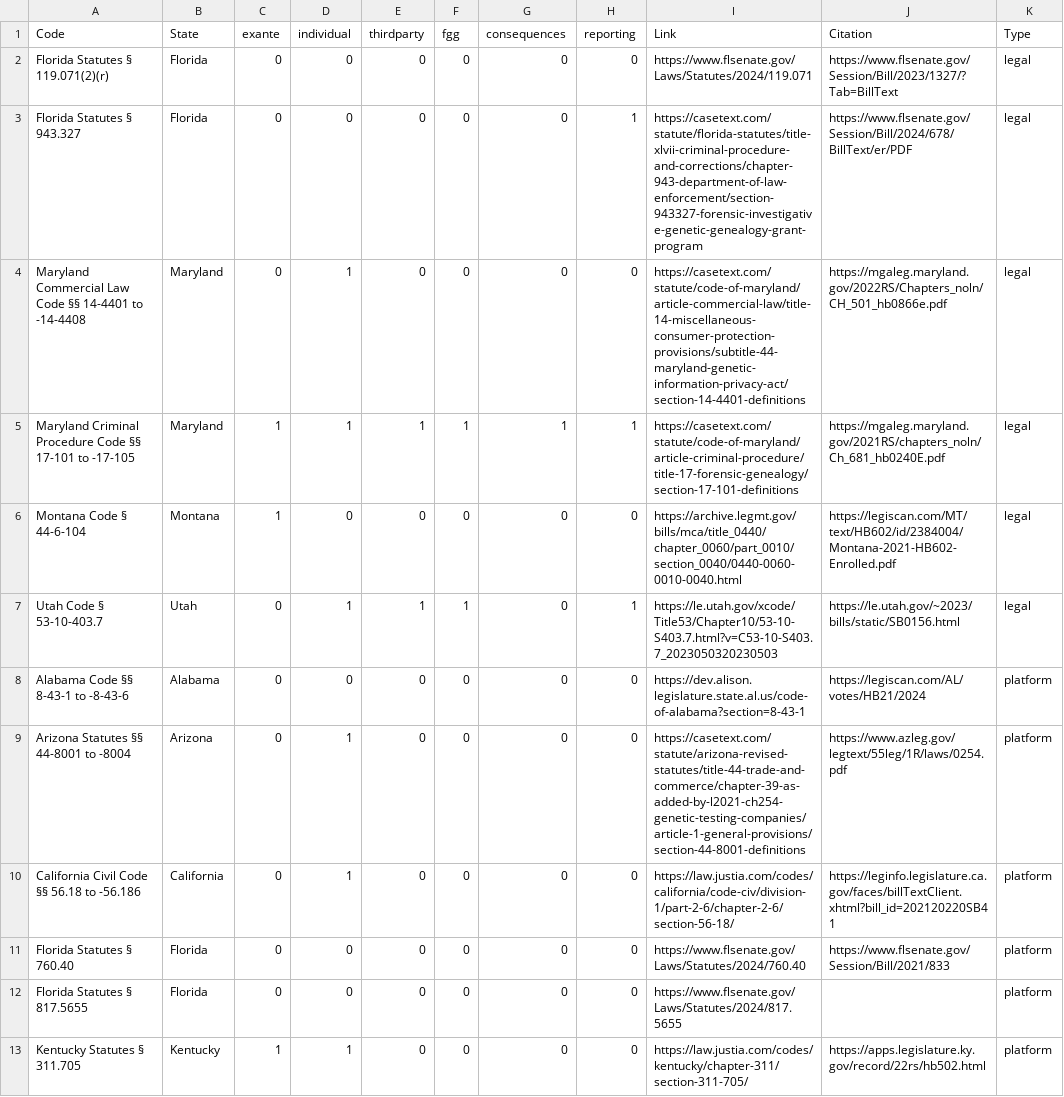
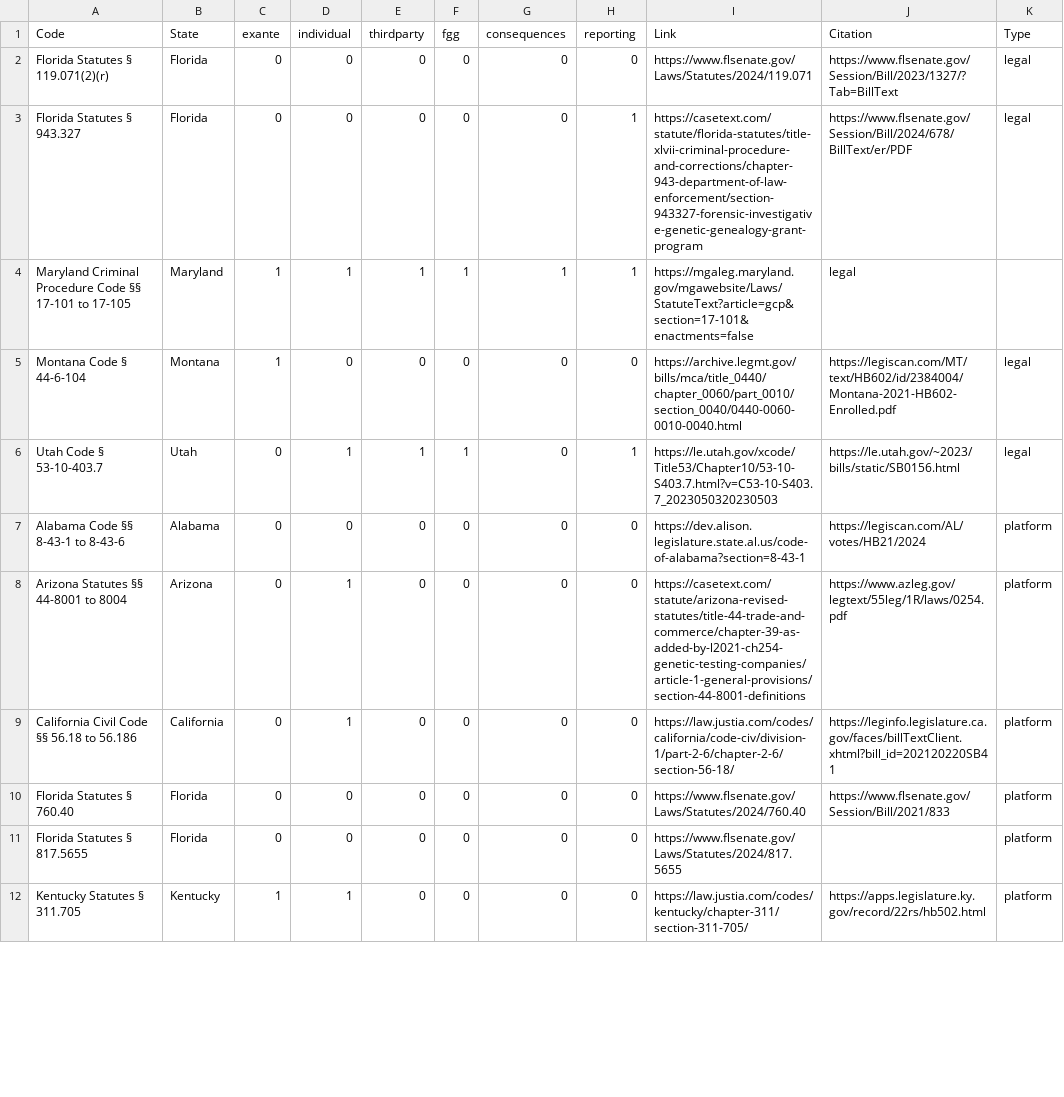
Before and after one commit to ui-libraries/genetic-privacy-map, a CSV file: data/IGG_laws_new.csv, drawn as a sheet; only a part is shown; the diff covers the shown part only.

Commit message:
Update IGG_laws_new.csv
Starting to fix the FIGG map links to statutes. NR

```diff
--- a/data/IGG_laws_new.csv
+++ b/data/IGG_laws_new.csv
@@ -3,9 +3,8 @@ Florida Statutes § 119.071(2)(r) ,Florida,0,0,0,0,0,0,https://www.flsenate.gov/
 Florida Statutes § 943.327,Florida,0,0,0,0,0,1,https://casetext.com/statute/florida-statutes/title-xlvii-criminal-procedure-and-corrections/chapter-943-department-of-law-enforcement/section-943327-forensic-investigative-genetic-genealogy-grant-program,https://www.flsenate.gov/Session/Bill/2024/678/BillText/er/PDF,legal
-"Maryland Commercial Law Code §§ 14-4401 to -14-4408",Maryland,0,1,0,0,0,0,https://casetext.com/statute/code-of-maryland/article-commercial-law/title-14-miscellaneous-consumer-protection-provisions/subtitle-44-maryland-genetic-information-privacy-act/section-14-4401-definitions,https://mgaleg.maryland.gov/2022RS/Chapters_noln/CH_501_hb0866e.pdf,legal
-"Maryland Criminal Procedure Code §§ 17-101 to -17-105",Maryland,1,1,1,1,1,1,https://casetext.com/statute/code-of-maryland/article-criminal-procedure/title-17-forensic-genealogy/section-17-101-definitions,https://mgaleg.maryland.gov/2021RS/chapters_noln/Ch_681_hb0240E.pdf,legal
+"Maryland Criminal Procedure Code §§ 17-101 to 17-105",Maryland,1,1,1,1,1,1,https://mgaleg.maryland.gov/mgawebsite/Laws/StatuteText?article=gcp&section=17-101&enactments=false,legal
 Montana Code § 44-6-104,Montana,1,0,0,0,0,0,https://archive.legmt.gov/bills/mca/title_0440/chapter_0060/part_0010/section_0040/0440-0060-0010-0040.html,https://legiscan.com/MT/text/HB602/id/2384004/Montana-2021-HB602-Enrolled.pdf,legal
 Utah Code § 53-10-403.7,Utah,0,1,1,1,0,1,https://le.utah.gov/xcode/Title53/Chapter10/53-10-S403.7.html?v=C53-10-S403.7_2023050320230503,https://le.utah.gov/~2023/bills/static/SB0156.html,legal
-Alabama Code §§ 8-43-1 to -8-43-6,Alabama,0,0,0,0,0,0,https://dev.alison.legislature.state.al.us/code-of-alabama?section=8-43-1,https://legiscan.com/AL/votes/HB21/2024,platform
-Arizona Statutes §§ 44-8001 to -8004,Arizona,0,1,0,0,0,0,https://casetext.com/statute/arizona-revised-statutes/title-44-trade-and-commerce/chapter-39-as-added-by-l2021-ch254-genetic-testing-companies/article-1-general-provisions/section-44-8001-definitions,https://www.azleg.gov/legtext/55leg/1R/laws/0254.pdf,platform
-California Civil Code §§ 56.18 to -56.186 ,California,0,1,0,0,0,0,https://law.justia.com/codes/california/code-civ/division-1/part-2-6/chapter-2-6/section-56-18/,https://leginfo.legislature.ca.gov/faces/billTextClient.xhtml?bill_id=202120220SB41,platform
+Alabama Code §§ 8-43-1 to 8-43-6,Alabama,0,0,0,0,0,0,https://dev.alison.legislature.state.al.us/code-of-alabama?section=8-43-1,https://legiscan.com/AL/votes/HB21/2024,platform
+Arizona Statutes §§ 44-8001 to 8004,Arizona,0,1,0,0,0,0,https://casetext.com/statute/arizona-revised-statutes/title-44-trade-and-commerce/chapter-39-as-added-by-l2021-ch254-genetic-testing-companies/article-1-general-provisions/section-44-8001-definitions,https://www.azleg.gov/legtext/55leg/1R/laws/0254.pdf,platform
+California Civil Code §§ 56.18 to 56.186 ,California,0,1,0,0,0,0,https://law.justia.com/codes/california/code-civ/division-1/part-2-6/chapter-2-6/section-56-18/,https://leginfo.legislature.ca.gov/faces/billTextClient.xhtml?bill_id=202120220SB41,platform
 Florida Statutes § 760.40,Florida,0,0,0,0,0,0,https://www.flsenate.gov/Laws/Statutes/2024/760.40,https://www.flsenate.gov/Session/Bill/2021/833,platform
```
Also changed, not shown: 7 edited cells elsewhere in this file.
